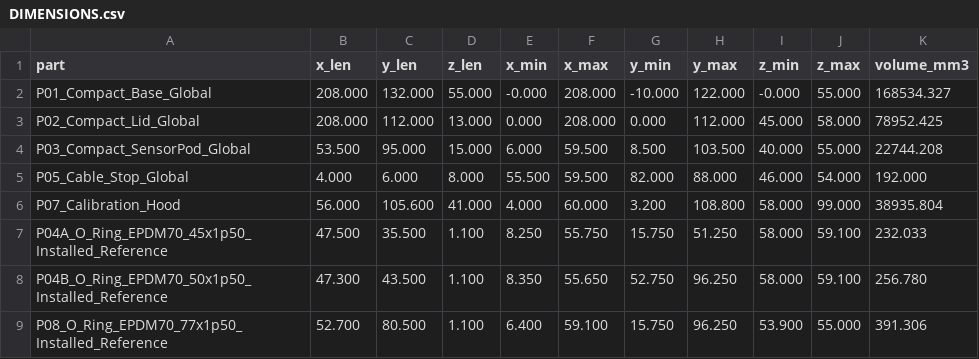
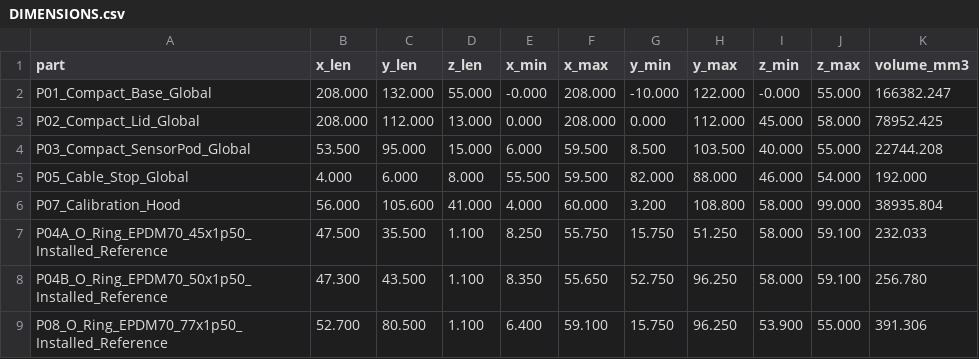
Before and after one commit to JoeMoe32/ESP_Klima, a CSV file: hardware/cad/AirMonitor_Compact_Revision_V0.8/DIMENSIONS.csv, drawn as a sheet.

```diff
--- a/hardware/cad/AirMonitor_Compact_Revision_V0.8/DIMENSIONS.csv
+++ b/hardware/cad/AirMonitor_Compact_Revision_V0.8/DIMENSIONS.csv
@@ -1,3 +1,3 @@
 part,x_len,y_len,z_len,x_min,x_max,y_min,y_max,z_min,z_max,volume_mm3
-P01_Compact_Base_Global,208.000,132.000,55.000,-0.000,208.000,-10.000,122.000,-0.000,55.000,168534.327
+P01_Compact_Base_Global,208.000,132.000,55.000,-0.000,208.000,-10.000,122.000,-0.000,55.000,166382.247
 P02_Compact_Lid_Global,208.000,112.000,13.000,0.000,208.000,0.000,112.000,45.000,58.000,78952.425
```
Also changed, not shown: hardware/cad/AirMonitor_Compact_Revision_V0.8/V08_COORDINATES.csv, 36 other files.
